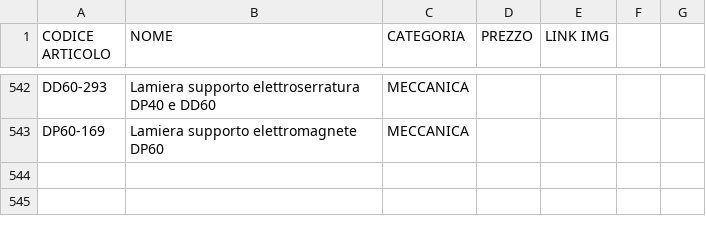
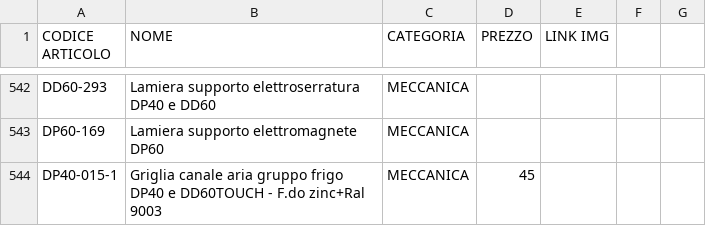
Before and after one commit to MicorhardAss/mhricambi, a CSV file: listaprodotti.csv, drawn as a sheet; only a part is shown, gaps mark what is left out.

Commit message:
Update listaprodotti.csv

```diff
--- a/listaprodotti.csv
+++ b/listaprodotti.csv
@@ -543 +543,2 @@ DD60-293, Lamiera supporto elettroserratura DP40 e DD60, MECCANICA,
 DP60-169, Lamiera supporto elettromagnete DP60, MECCANICA,
+DP40-015-1, Griglia canale aria gruppo frigo DP40 e DD60TOUCH - F.do zinc+Ral 9003, MECCANICA, 45
```
